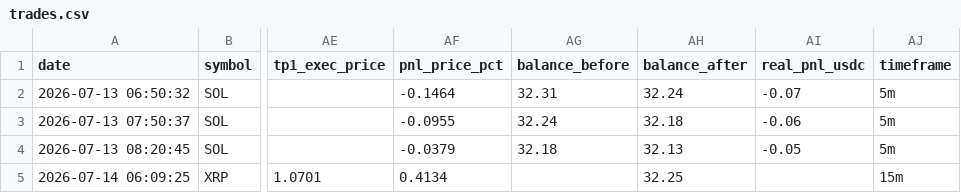
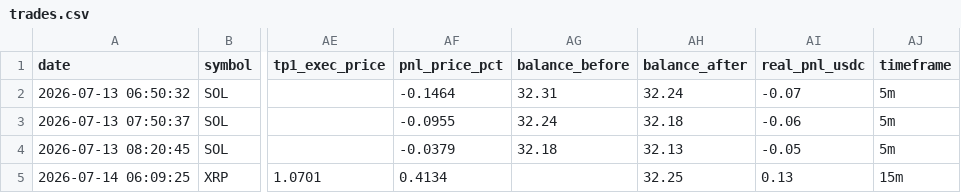
Before and after one commit to frisoo70-ux/trading-bot-data, a CSV file: bot-data/trades.csv, drawn as a sheet; only a part is shown, gaps mark what is left out; the diff names each change by its address in the sheet, - before the commit and + after, or states it on an @@ line.

```diff
--- a/bot-data/trades.csv
+++ b/bot-data/trades.csv
-AI5 (real_pnl_usdc): (empty)
+AI5 (real_pnl_usdc): 0.13
```
